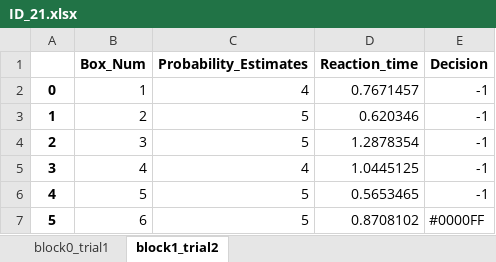
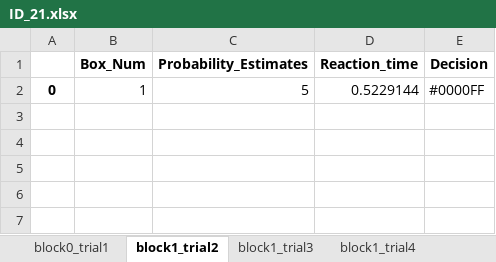
Before and after one commit to JoachimT99/BoxTask, an Excel workbook: BoxTask/ID_21.xlsx, sheet block1_trial2, drawn as a sheet; values as stored, in another font and other column widths than the file's, no borders; the diff names each change by its address in the sheet, - before the commit and + after, or states it on an @@ line.

```diff
--- a/BoxTask/ID_21.xlsx (sheet block1_trial2)
+++ b/BoxTask/ID_21.xlsx (sheet block1_trial2)
+sheet tab: block1_trial3
+sheet tab: block1_trial4
-C2 (Probability_Estimates): 4
+C2 (Probability_Estimates): 5
-D2 (Reaction_time): 0.7671457
+D2 (Reaction_time): 0.5229144
-E2 (Decision): -1
+E2 (Decision): #0000FF
-row 3: 1 | 2 | 5 | 0.620346 | -1
-row 4: 2 | 3 | 5 | 1.2878354 | -1
-row 5: 3 | 4 | 4 | 1.0445125 | -1
-row 6: 4 | 5 | 5 | 0.5653465 | -1
-row 7: 5 | 6 | 5 | 0.8708102 | #0000FF
```
Also changed, not shown: sheet block0_trial1, other sheet tabs, BoxTask/Summary.xlsx, 5 other files.
